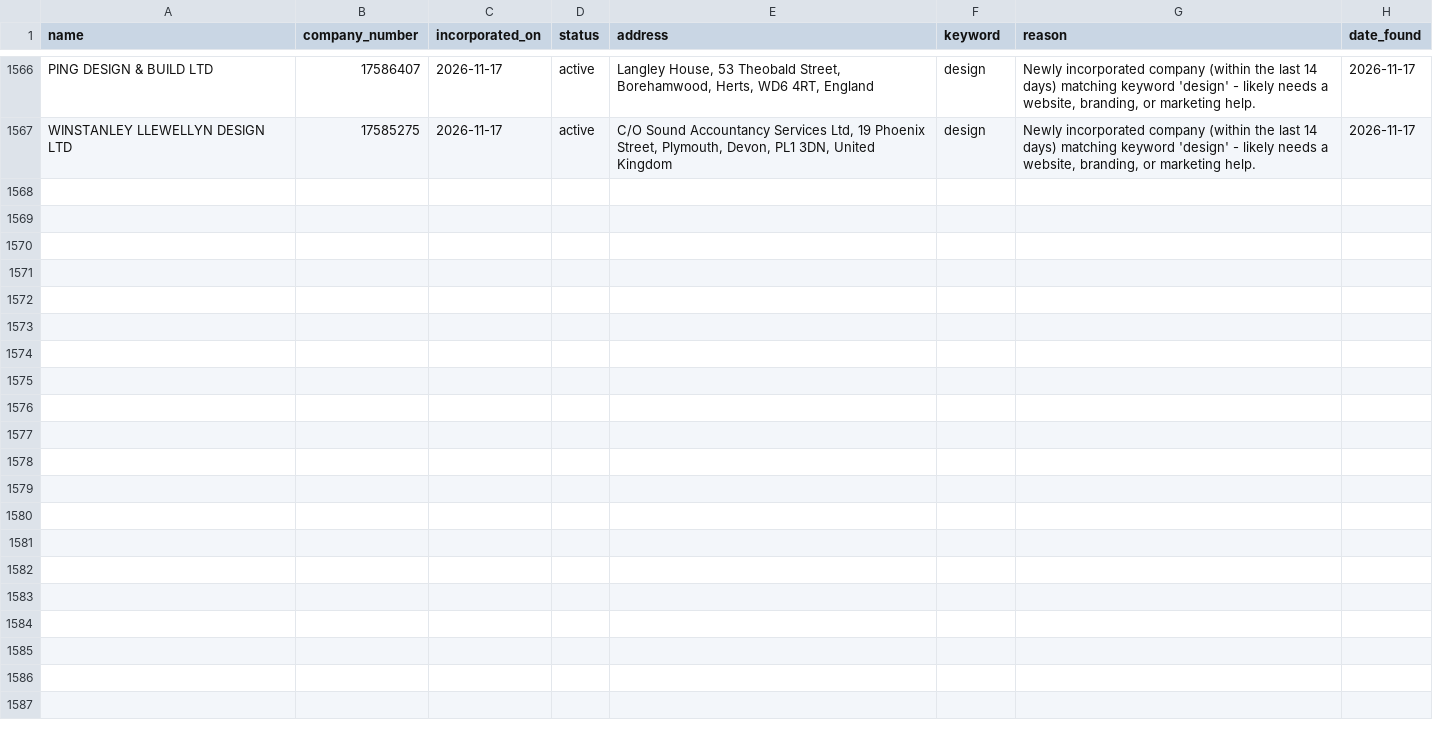
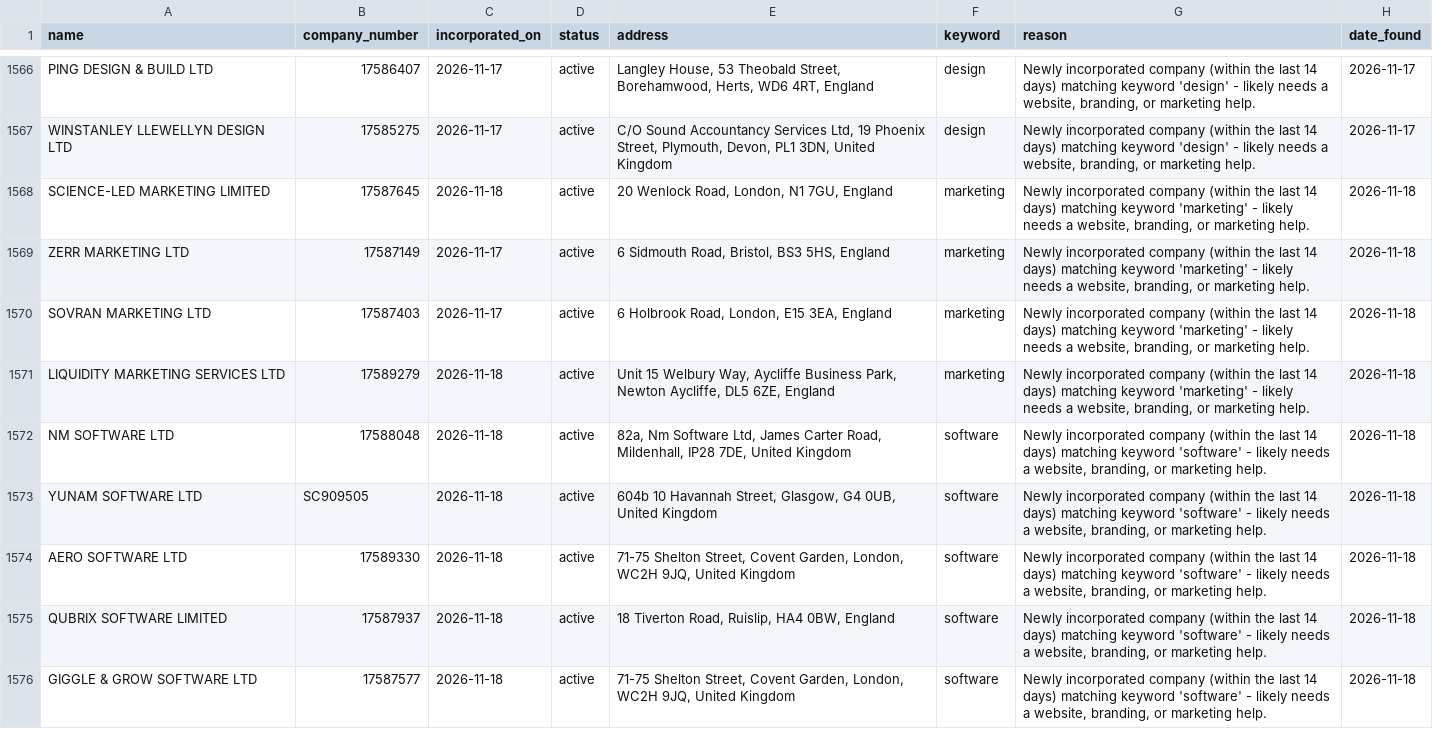
Before and after one commit to ashar-farooqui1/leads, a CSV file: data/leads_companies_house.csv, drawn as a sheet; only a part is shown, gaps mark what is left out; the diff covers the shown part only; the diff names each change by its address in the sheet, - before the commit and + after, or states it on an @@ line.

```diff
--- a/data/leads_companies_house.csv
+++ b/data/leads_companies_house.csv
+row 1568: SCIENCE-LED MARKETING LIMITED | 17587645 | 2026-11-18 | active | 20 Wenlock Road, London, N1 7GU, England | marketing | Newly incorporated company (within the last 14 days) matching keyword 'marketing' - likely needs a website, branding, or marketing help. | 2026-11-18
+row 1569: ZERR MARKETING LTD | 17587149 | 2026-11-17 | active | 6 Sidmouth Road, Bristol, BS3 5HS, England | marketing | Newly incorporated company (within the last 14 days) matching keyword 'marketing' - likely needs a website, branding, or marketing help. | 2026-11-18
+row 1570: SOVRAN MARKETING LTD | 17587403 | 2026-11-17 | active | 6 Holbrook Road, London, E15 3EA, England | marketing | Newly incorporated company (within the last 14 days) matching keyword 'marketing' - likely needs a website, branding, or marketing help. | 2026-11-18
+row 1571: LIQUIDITY MARKETING SERVICES LTD | 17589279 | 2026-11-18 | active | Unit 15 Welbury Way, Aycliffe Business Park, Newton Aycliffe, DL5 6ZE, England | marketing | Newly incorporated company (within the last 14 days) matching keyword 'marketing' - likely needs a website, branding, or marketing help. | 2026-11-18
+row 1572: NM SOFTWARE LTD | 17588048 | 2026-11-18 | active | 82a, Nm Software Ltd, James Carter Road, Mildenhall, IP28 7DE, United Kingdom | software | Newly incorporated company (within the last 14 days) matching keyword 'software' - likely needs a website, branding, or marketing help. | 2026-11-18
+row 1573: YUNAM SOFTWARE LTD | SC909505 | 2026-11-18 | active | 604b 10 Havannah Street, Glasgow, G4 0UB, United Kingdom | software | Newly incorporated company (within the last 14 days) matching keyword 'software' - likely needs a website, branding, or marketing help. | 2026-11-18
+row 1574: AERO SOFTWARE LTD | 17589330 | 2026-11-18 | active | 71-75 Shelton Street, Covent Garden, London, WC2H 9JQ, United Kingdom | software | Newly incorporated company (within the last 14 days) matching keyword 'software' - likely needs a website, branding, or marketing help. | 2026-11-18
+row 1575: QUBRIX SOFTWARE LIMITED | 17587937 | 2026-11-18 | active | 18 Tiverton Road, Ruislip, HA4 0BW, England | software | Newly incorporated company (within the last 14 days) matching keyword 'software' - likely needs a website, branding, or marketing help. | 2026-11-18
+row 1576: GIGGLE & GROW SOFTWARE LTD | 17587577 | 2026-11-18 | active | 71-75 Shelton Street, Covent Garden, London, WC2H 9JQ, United Kingdom | software | Newly incorporated company (within the last 14 days) matching keyword 'software' - likely needs a website, branding, or marketing help. | 2026-11-18
```
Also changed, not shown: 8 added rows elsewhere in this file, data/leads_overpass.csv, 1 other file.
